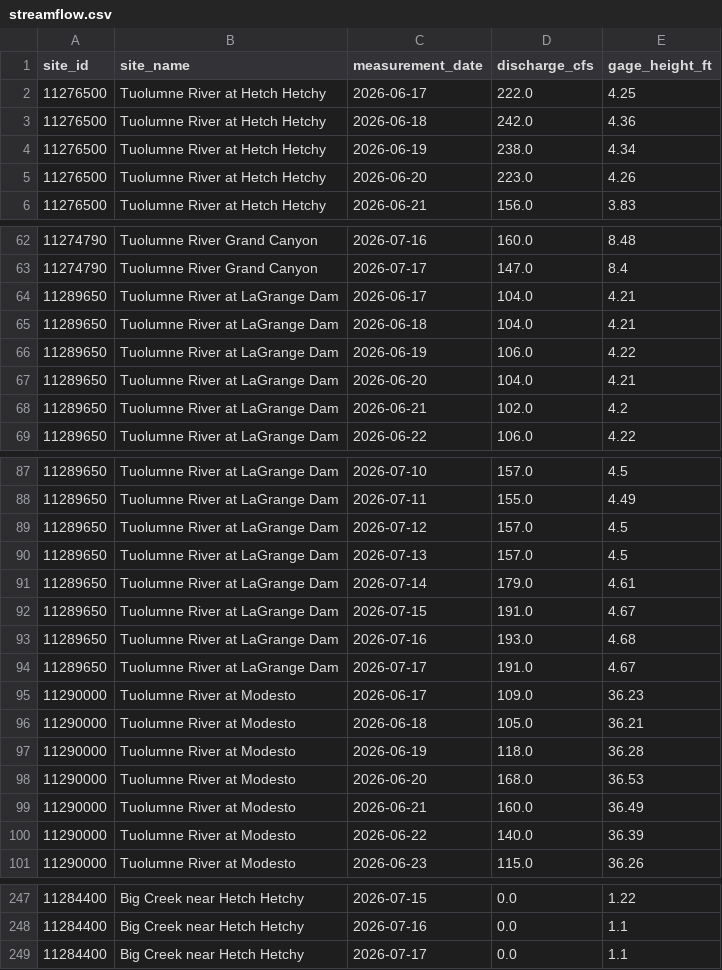
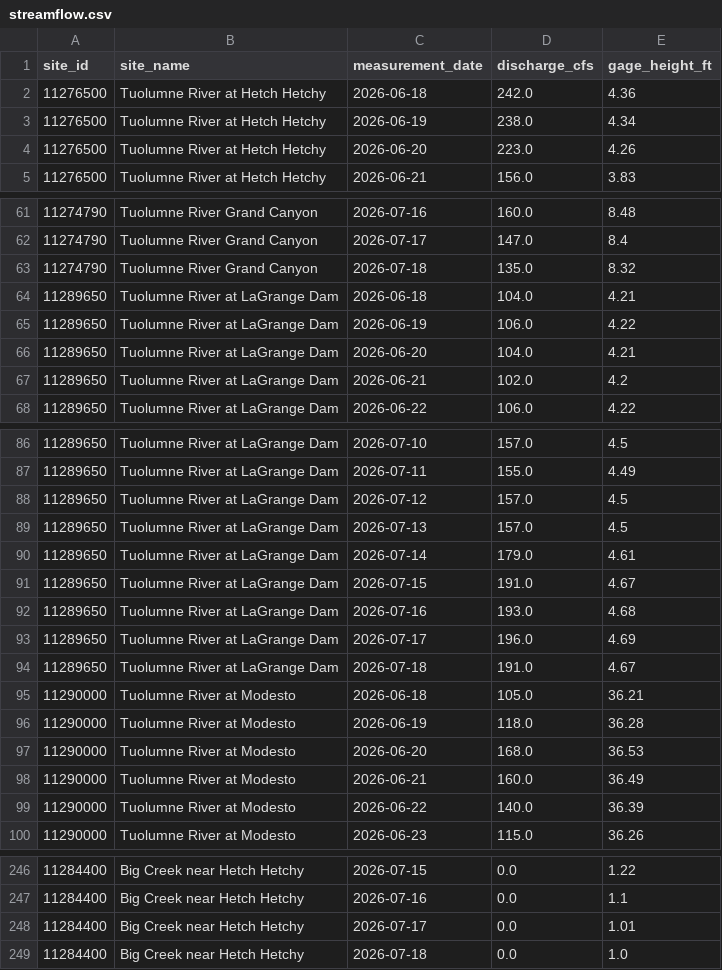
Before and after one commit to bdgroves/sierra-flow-cobol, a CSV file: streamflow.csv, drawn as a sheet; only a part is shown, gaps mark what is left out; the diff covers the shown part only.

```diff
--- a/streamflow.csv
+++ b/streamflow.csv
@@ -1,3 +1,2 @@
 site_id,site_name,measurement_date,discharge_cfs,gage_height_ft
-11276500,Tuolumne River at Hetch Hetchy,2026-06-17,222.0,4.25
 11276500,Tuolumne River at Hetch Hetchy,2026-06-18,242.0,4.36
@@ -63,3 +62,3 @@ site_id,site_name,measurement_date,discharge_cfs,gage_height_ft
 11274790,Tuolumne River Grand Canyon,2026-07-17,147.0,8.4
-11289650,Tuolumne River at LaGrange Dam,2026-06-17,104.0,4.21
+11274790,Tuolumne River Grand Canyon,2026-07-18,135.0,8.32
 11289650,Tuolumne River at LaGrange Dam,2026-06-18,104.0,4.21
@@ -93,4 +92,4 @@ site_id,site_name,measurement_date,discharge_cfs,gage_height_ft
 11289650,Tuolumne River at LaGrange Dam,2026-07-16,193.0,4.68
-11289650,Tuolumne River at LaGrange Dam,2026-07-17,191.0,4.67
-11290000,Tuolumne River at Modesto,2026-06-17,109.0,36.23
+11289650,Tuolumne River at LaGrange Dam,2026-07-17,196.0,4.69
+11289650,Tuolumne River at LaGrange Dam,2026-07-18,191.0,4.67
 11290000,Tuolumne River at Modesto,2026-06-18,105.0,36.21
@@ -248,2 +247,3 @@ site_id,site_name,measurement_date,discharge_cfs,gage_height_ft
 11284400,Big Creek near Hetch Hetchy,2026-07-16,0.0,1.1
-11284400,Big Creek near Hetch Hetchy,2026-07-17,0.0,1.1
+11284400,Big Creek near Hetch Hetchy,2026-07-17,0.0,1.01
+11284400,Big Creek near Hetch Hetchy,2026-07-18,0.0,1.0
```
Also changed, not shown: 5 added rows, 5 removed rows and 10 edited cells elsewhere in this file, 1 other file.
